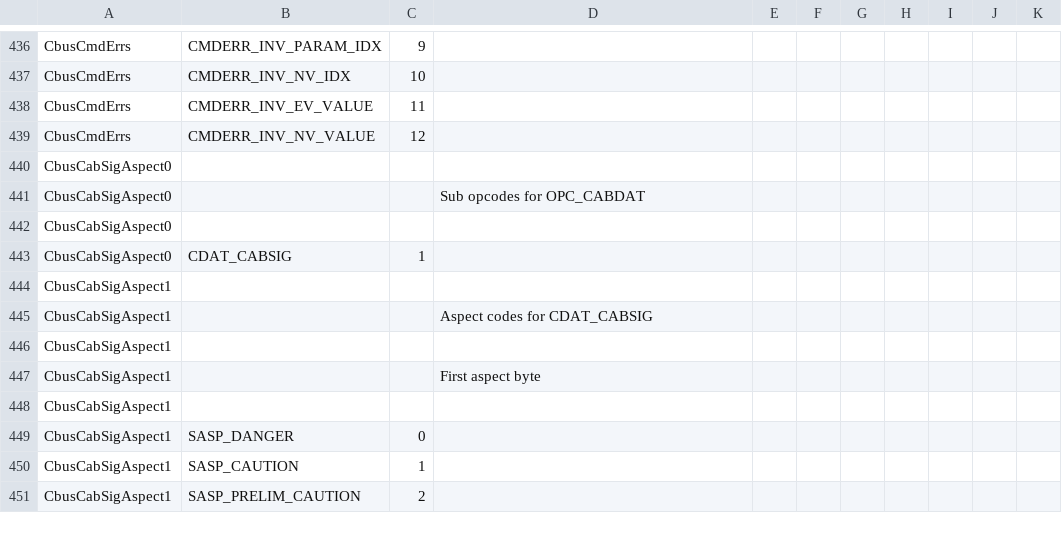
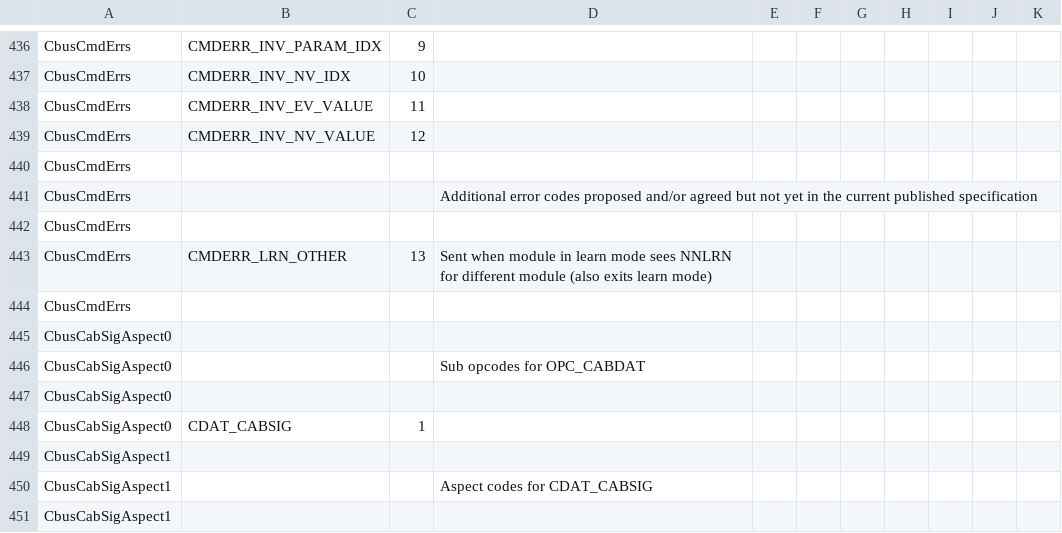
Before and after one commit to MERG-DEV/cbusdefs, a CSV file: cbusdefs.csv, drawn as a sheet; only a part is shown, gaps mark what is left out; the shorter side is filled out with more unchanged rows.

Commit message:
Add CMDERR_LRN_OTHER

```diff
--- a/cbusdefs.csv
+++ b/cbusdefs.csv
@@ -439,2 +439,7 @@ CbusCmdErrs,CMDERR_INV_EV_VALUE,11,
 CbusCmdErrs,CMDERR_INV_NV_VALUE,12,
+CbusCmdErrs,,,
+CbusCmdErrs,,,Additional error codes proposed and/or agreed but not yet in the current published specification
+CbusCmdErrs,,,
+CbusCmdErrs,CMDERR_LRN_OTHER,13,Sent when module in learn mode sees NNLRN for different module (also exits learn mode)
+CbusCmdErrs,,,
 CbusCabSigAspect0,,,
```
Also changed, not shown: 8 other files.
